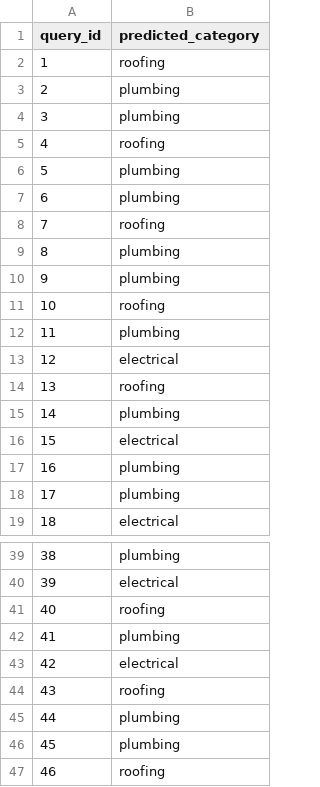
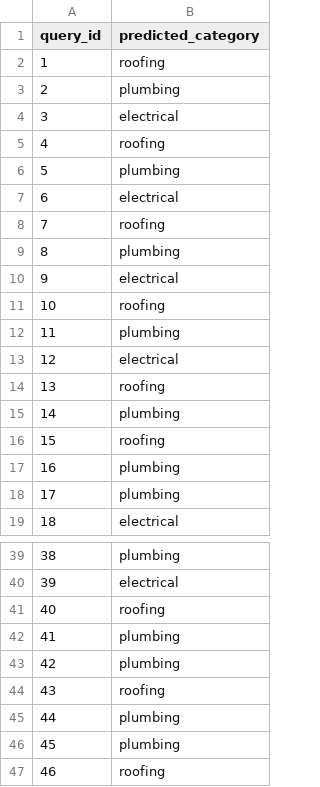
Before and after one commit to Nitya-lab/dx704-project-11, a TSV file: long-output.tsv, drawn as a sheet; only a part is shown, gaps mark what is left out.

```diff
--- a/long-output.tsv
+++ b/long-output.tsv
@@ -3,9 +3,9 @@ query_id	predicted_category
 2	plumbing
-3	plumbing
+3	electrical
 4	roofing
 5	plumbing
-6	plumbing
+6	electrical
 7	roofing
 8	plumbing
-9	plumbing
+9	electrical
 10	roofing
@@ -15,3 +15,3 @@ query_id	predicted_category
 14	plumbing
-15	electrical
+15	roofing
 16	plumbing
@@ -42,3 +42,3 @@ query_id	predicted_category
 41	plumbing
-42	electrical
+42	plumbing
 43	roofing
```
Also changed, not shown: 2 other files.
